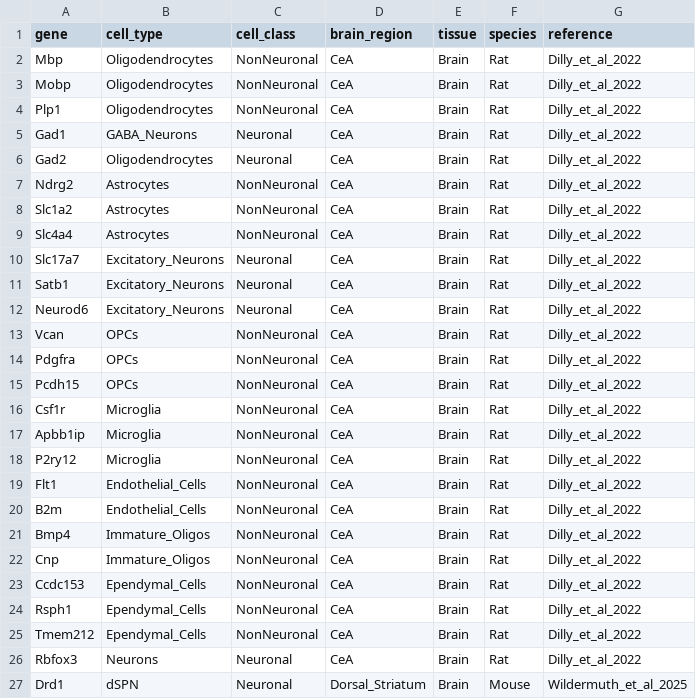
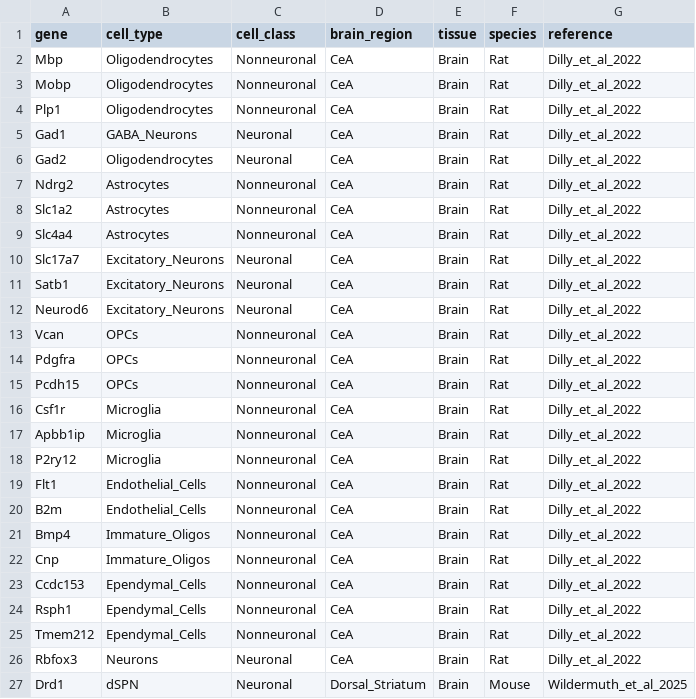
Before and after one commit to Geoff-Dilly/GD_scRNA_Pipeline, a CSV file: reference/marker_gene_db.csv, drawn as a sheet; only a part is shown; the diff covers the shown part only.

```diff
--- a/reference/marker_gene_db.csv
+++ b/reference/marker_gene_db.csv
@@ -1,10 +1,10 @@
 gene,cell_type,cell_class,brain_region,tissue,species,reference
-Mbp,Oligodendrocytes,NonNeuronal,CeA,Brain,Rat,Dilly_et_al_2022
-Mobp,Oligodendrocytes,NonNeuronal,CeA,Brain,Rat,Dilly_et_al_2022
-Plp1,Oligodendrocytes,NonNeuronal,CeA,Brain,Rat,Dilly_et_al_2022
+Mbp,Oligodendrocytes,Nonneuronal,CeA,Brain,Rat,Dilly_et_al_2022
+Mobp,Oligodendrocytes,Nonneuronal,CeA,Brain,Rat,Dilly_et_al_2022
+Plp1,Oligodendrocytes,Nonneuronal,CeA,Brain,Rat,Dilly_et_al_2022
 Gad1,GABA_Neurons,Neuronal,CeA,Brain,Rat,Dilly_et_al_2022
 Gad2,Oligodendrocytes,Neuronal,CeA,Brain,Rat,Dilly_et_al_2022
-Ndrg2,Astrocytes,NonNeuronal,CeA,Brain,Rat,Dilly_et_al_2022
-Slc1a2,Astrocytes,NonNeuronal,CeA,Brain,Rat,Dilly_et_al_2022
-Slc4a4,Astrocytes,NonNeuronal,CeA,Brain,Rat,Dilly_et_al_2022
+Ndrg2,Astrocytes,Nonneuronal,CeA,Brain,Rat,Dilly_et_al_2022
+Slc1a2,Astrocytes,Nonneuronal,CeA,Brain,Rat,Dilly_et_al_2022
+Slc4a4,Astrocytes,Nonneuronal,CeA,Brain,Rat,Dilly_et_al_2022
 Slc17a7,Excitatory_Neurons,Neuronal,CeA,Brain,Rat,Dilly_et_al_2022
@@ -12,15 +12,15 @@ Satb1,Excitatory_Neurons,Neuronal,CeA,Brain,Rat,Dilly_et_al_2022
 Neurod6,Excitatory_Neurons,Neuronal,CeA,Brain,Rat,Dilly_et_al_2022
-Vcan,OPCs,NonNeuronal,CeA,Brain,Rat,Dilly_et_al_2022
-Pdgfra,OPCs,NonNeuronal,CeA,Brain,Rat,Dilly_et_al_2022
-Pcdh15,OPCs,NonNeuronal,CeA,Brain,Rat,Dilly_et_al_2022
-Csf1r,Microglia,NonNeuronal,CeA,Brain,Rat,Dilly_et_al_2022
-Apbb1ip,Microglia,NonNeuronal,CeA,Brain,Rat,Dilly_et_al_2022
-P2ry12,Microglia,NonNeuronal,CeA,Brain,Rat,Dilly_et_al_2022
-Flt1,Endothelial_Cells,NonNeuronal,CeA,Brain,Rat,Dilly_et_al_2022
-B2m,Endothelial_Cells,NonNeuronal,CeA,Brain,Rat,Dilly_et_al_2022
-Bmp4,Immature_Oligos,NonNeuronal,CeA,Brain,Rat,Dilly_et_al_2022
-Cnp,Immature_Oligos,NonNeuronal,CeA,Brain,Rat,Dilly_et_al_2022
-Ccdc153,Ependymal_Cells,NonNeuronal,CeA,Brain,Rat,Dilly_et_al_2022
-Rsph1,Ependymal_Cells,NonNeuronal,CeA,Brain,Rat,Dilly_et_al_2022
-Tmem212,Ependymal_Cells,NonNeuronal,CeA,Brain,Rat,Dilly_et_al_2022
+Vcan,OPCs,Nonneuronal,CeA,Brain,Rat,Dilly_et_al_2022
+Pdgfra,OPCs,Nonneuronal,CeA,Brain,Rat,Dilly_et_al_2022
+Pcdh15,OPCs,Nonneuronal,CeA,Brain,Rat,Dilly_et_al_2022
+Csf1r,Microglia,Nonneuronal,CeA,Brain,Rat,Dilly_et_al_2022
+Apbb1ip,Microglia,Nonneuronal,CeA,Brain,Rat,Dilly_et_al_2022
+P2ry12,Microglia,Nonneuronal,CeA,Brain,Rat,Dilly_et_al_2022
+Flt1,Endothelial_Cells,Nonneuronal,CeA,Brain,Rat,Dilly_et_al_2022
+B2m,Endothelial_Cells,Nonneuronal,CeA,Brain,Rat,Dilly_et_al_2022
+Bmp4,Immature_Oligos,Nonneuronal,CeA,Brain,Rat,Dilly_et_al_2022
+Cnp,Immature_Oligos,Nonneuronal,CeA,Brain,Rat,Dilly_et_al_2022
+Ccdc153,Ependymal_Cells,Nonneuronal,CeA,Brain,Rat,Dilly_et_al_2022
+Rsph1,Ependymal_Cells,Nonneuronal,CeA,Brain,Rat,Dilly_et_al_2022
+Tmem212,Ependymal_Cells,Nonneuronal,CeA,Brain,Rat,Dilly_et_al_2022
 Rbfox3,Neurons,Neuronal,CeA,Brain,Rat,Dilly_et_al_2022
```
Also changed, not shown: 14 edited cells elsewhere in this file.
